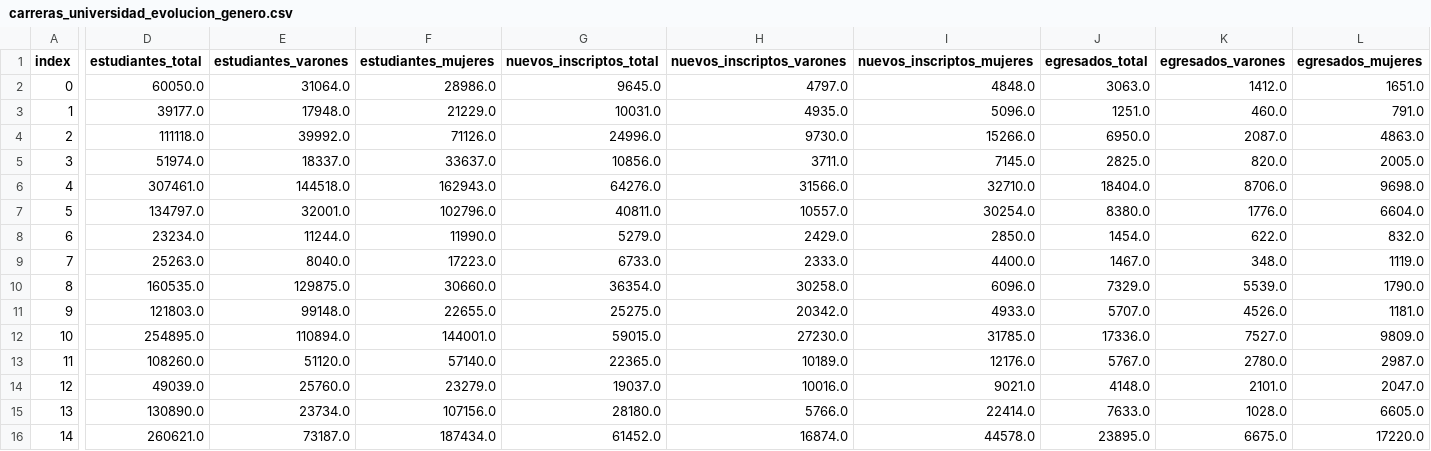
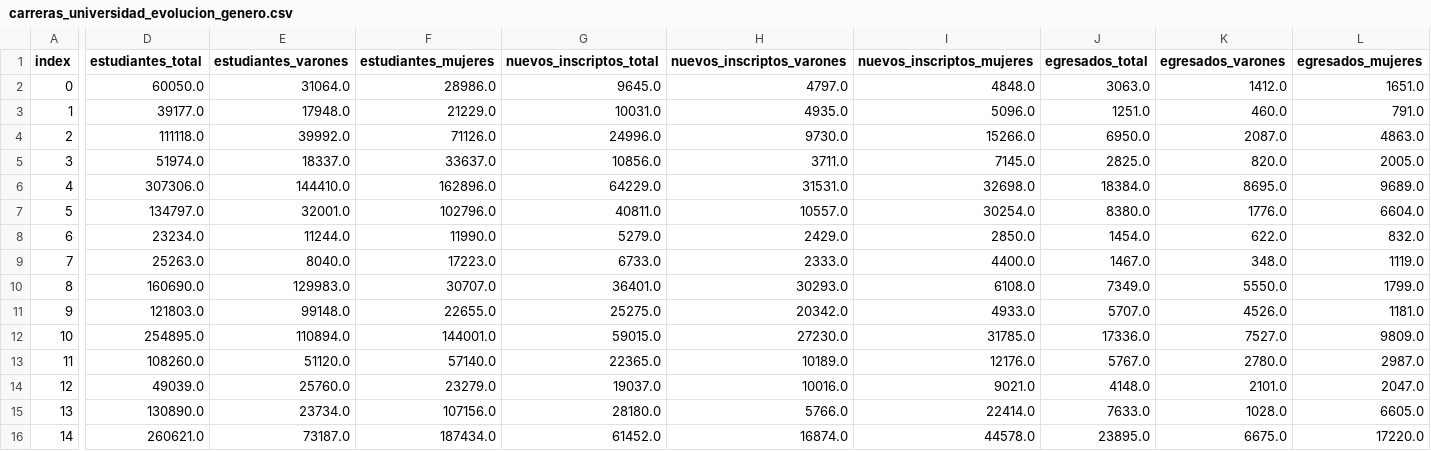
Before and after one commit to chicasentec/visualizacion_carreras, a CSV file: data/output/carreras_universidad_evolucion_genero.csv, drawn as a sheet; only a part is shown, gaps mark what is left out; the diff covers the shown part only; the diff names each change by its address in the sheet, - before the commit and + after, or states it on an @@ line.

```diff
--- a/data/output/carreras_universidad_evolucion_genero.csv
+++ b/data/output/carreras_universidad_evolucion_genero.csv
-D6 (estudiantes_total): 307461.0
+D6 (estudiantes_total): 307306.0
-E6 (estudiantes_varones): 144518.0
+E6 (estudiantes_varones): 144410.0
-F6 (estudiantes_mujeres): 162943.0
+F6 (estudiantes_mujeres): 162896.0
-G6 (nuevos_inscriptos_total): 64276.0
+G6 (nuevos_inscriptos_total): 64229.0
-H6 (nuevos_inscriptos_varones): 31566.0
+H6 (nuevos_inscriptos_varones): 31531.0
-I6 (nuevos_inscriptos_mujeres): 32710.0
+I6 (nuevos_inscriptos_mujeres): 32698.0
-J6 (egresados_total): 18404.0
+J6 (egresados_total): 18384.0
-K6 (egresados_varones): 8706.0
+K6 (egresados_varones): 8695.0
-L6 (egresados_mujeres): 9698.0
+L6 (egresados_mujeres): 9689.0
-D10 (estudiantes_total): 160535.0
+D10 (estudiantes_total): 160690.0
-E10 (estudiantes_varones): 129875.0
+E10 (estudiantes_varones): 129983.0
-F10 (estudiantes_mujeres): 30660.0
+F10 (estudiantes_mujeres): 30707.0
-G10 (nuevos_inscriptos_total): 36354.0
+G10 (nuevos_inscriptos_total): 36401.0
-H10 (nuevos_inscriptos_varones): 30258.0
+H10 (nuevos_inscriptos_varones): 30293.0
-I10 (nuevos_inscriptos_mujeres): 6096.0
+I10 (nuevos_inscriptos_mujeres): 6108.0
-J10 (egresados_total): 7329.0
+J10 (egresados_total): 7349.0
-K10 (egresados_varones): 5539.0
+K10 (egresados_varones): 5550.0
-L10 (egresados_mujeres): 1790.0
+L10 (egresados_mujeres): 1799.0
```
Also changed, not shown: 30 edited cells elsewhere in this file, data/input/carreras.csv, data/output/grupos_carreras_evolucion_genero.csv, 2 other files.
